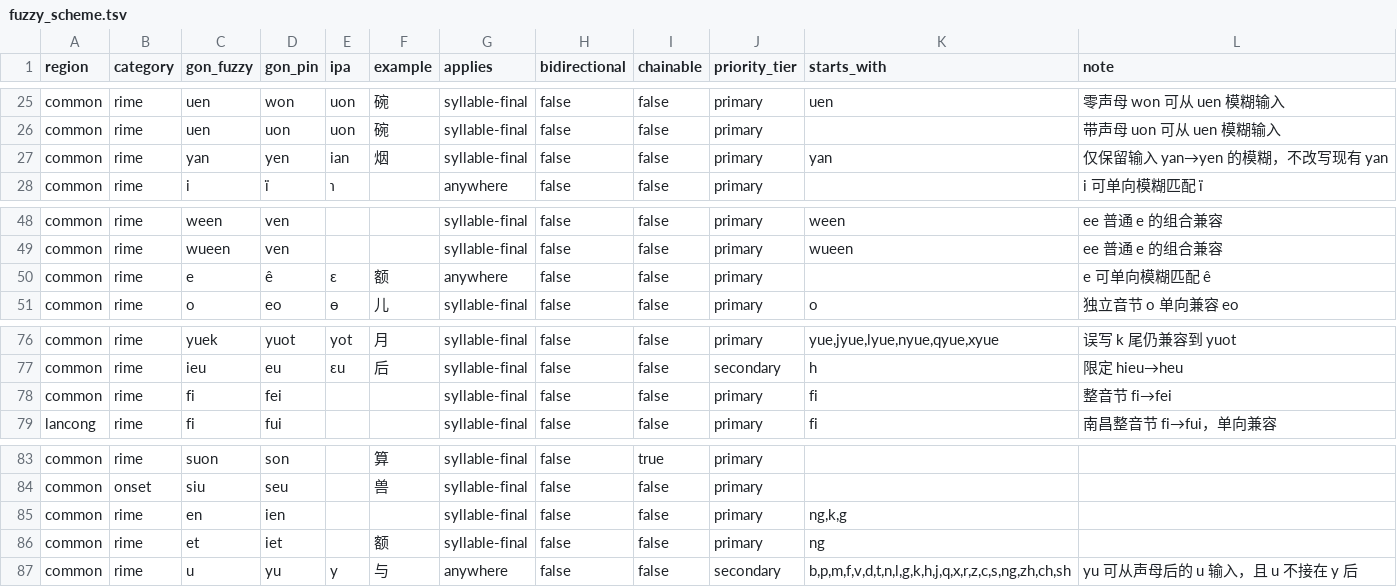
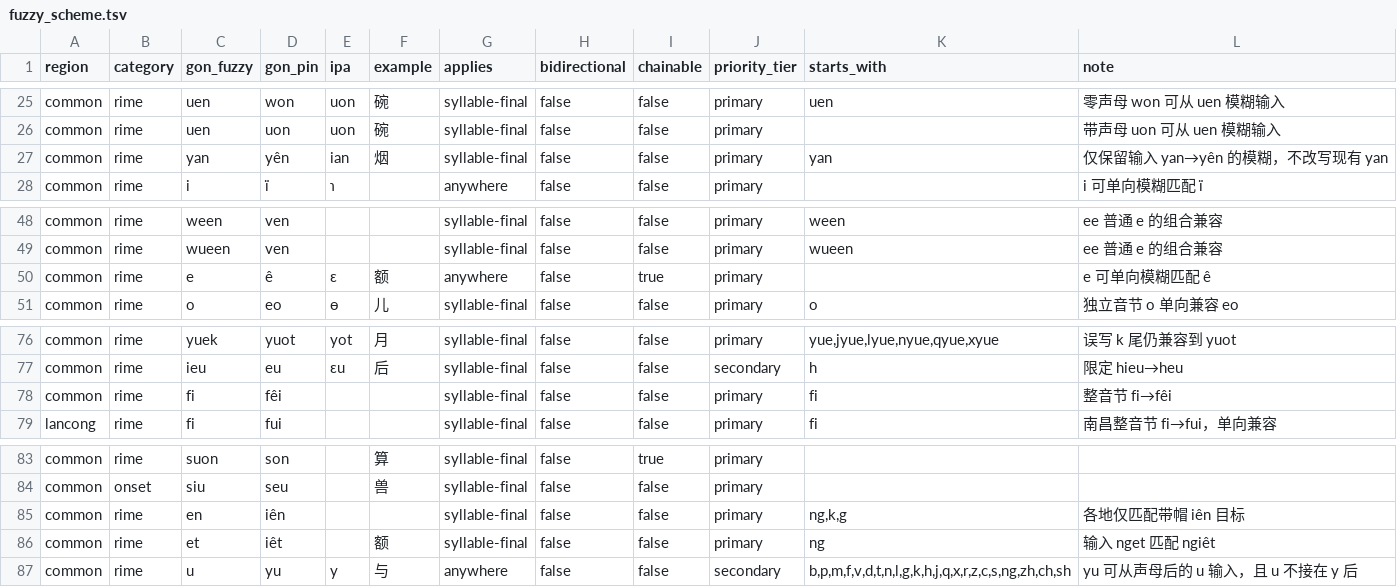
Before and after one commit to BrianIZKom1911/GonnyuGeneralIME, a TSV file: resources/fuzzy_scheme.tsv, drawn as a sheet; only a part is shown, gaps mark what is left out.

Commit message:
fix(fuzzy): target circumflex e syllables

```diff
--- a/resources/fuzzy_scheme.tsv
+++ b/resources/fuzzy_scheme.tsv
@@ -26,3 +26,3 @@ common	rime	uen	won	uon	碗	syllable-final	false	false	primary	uen	零声母 won
 common	rime	uen	uon	uon	碗	syllable-final	false	false	primary		带声母 uon 可从 uen 模糊输入
-common	rime	yan	yen	ian	烟	syllable-final	false	false	primary	yan	仅保留输入 yan→yen 的模糊，不改写现有 yan
+common	rime	yan	yên	ian	烟	syllable-final	false	false	primary	yan	仅保留输入 yan→yên 的模糊，不改写现有 yan
 common	rime	i	ï	ɿ		anywhere	false	false	primary		i 可单向模糊匹配 ï
@@ -49,3 +49,3 @@ common	rime	ween	ven			syllable-final	false	false	primary	ween	ee 普通 e 的
 common	rime	wueen	ven			syllable-final	false	false	primary	wueen	ee 普通 e 的组合兼容
-common	rime	e	ê	ɛ	额	anywhere	false	false	primary		e 可单向模糊匹配 ê
+common	rime	e	ê	ɛ	额	anywhere	false	true	primary		e 可单向模糊匹配 ê
 common	rime	o	eo	ɵ	儿	syllable-final	false	false	primary	o	独立音节 o 单向兼容 eo
@@ -77,3 +77,3 @@ common	rime	yuek	yuot	yot	月	syllable-final	false	false	primary	yue,jyue,lyue,n
 common	rime	ieu	eu	ɛu	后	syllable-final	false	false	secondary	h	限定 hieu→heu
-common	rime	fi	fei			syllable-final	false	false	primary	fi	整音节 fi→fei
+common	rime	fi	fêi			syllable-final	false	false	primary	fi	整音节 fi→fêi
 lancong	rime	fi	fui			syllable-final	false	false	primary	fi	南昌整音节 fi→fui，单向兼容
@@ -84,4 +84,4 @@ common	rime	suon	son		算	syllable-final	false	true	primary
 common	onset	siu	seu		兽	syllable-final	false	false	primary		
-common	rime	en	ien			syllable-final	false	false	primary	ng,k,g	
-common	rime	et	iet		额	syllable-final	false	false	primary	ng	
+common	rime	en	iên			syllable-final	false	false	primary	ng,k,g	各地仅匹配带帽 iên 目标
+common	rime	et	iêt		额	syllable-final	false	false	primary	ng	输入 nget 匹配 ngiêt
 common	rime	u	yu	y	与	anywhere	false	false	secondary	b,p,m,f,v,d,t,n,l,g,k,h,j,q,x,r,z,c,s,ng,zh,ch,sh	yu 可从声母后的 u 输入，且 u 不接在 y 后
```
Also changed, not shown: 1 other file.
